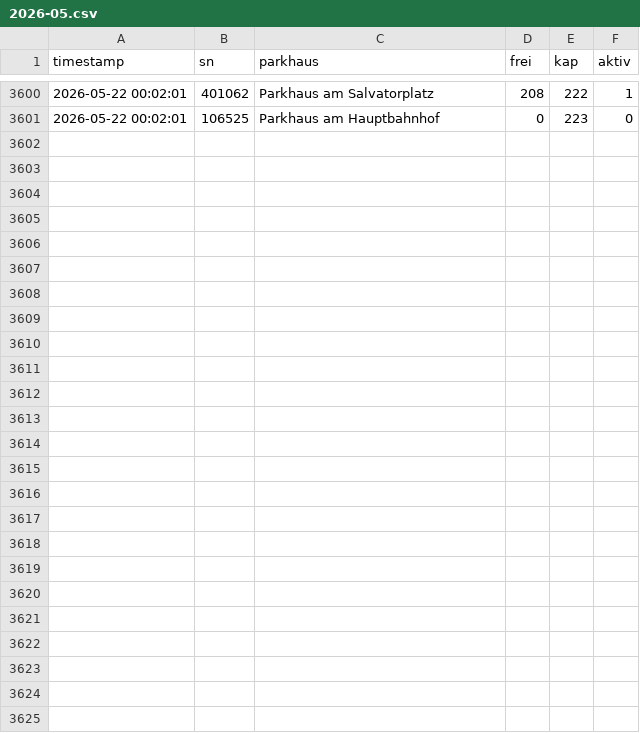
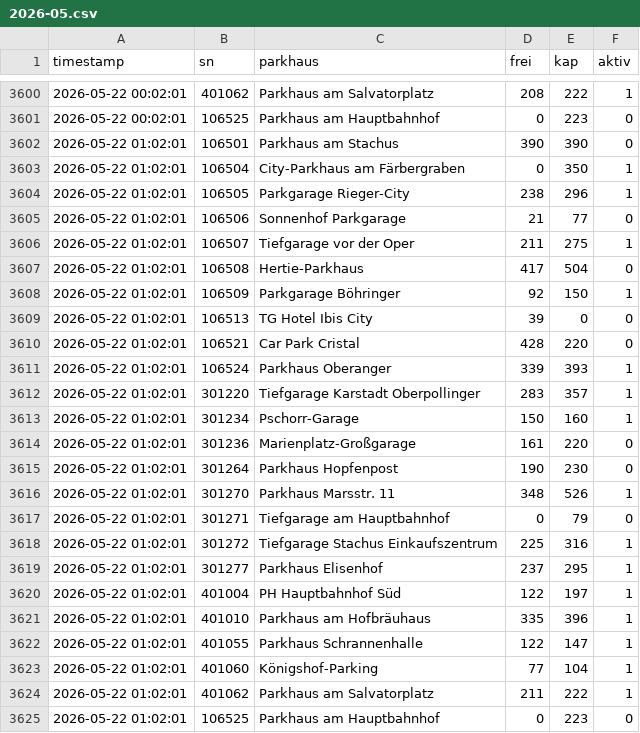
Before and after one commit to heibie/parkraumwende, a CSV file: data/details/2026-05.csv, drawn as a sheet; only a part is shown, gaps mark what is left out; the diff names each change by its address in the sheet, - before the commit and + after, or states it on an @@ line.

Commit message:
data: details 2026-05-22 01:02:01

```diff
--- a/data/details/2026-05.csv
+++ b/data/details/2026-05.csv
+row 3602: 2026-05-22 01:02:01 | 106501 | Parkhaus am Stachus | 390 | 390 | 0
+row 3603: 2026-05-22 01:02:01 | 106504 | City-Parkhaus am Färbergraben | 0 | 350 | 1
+row 3604: 2026-05-22 01:02:01 | 106505 | Parkgarage Rieger-City | 238 | 296 | 1
+row 3605: 2026-05-22 01:02:01 | 106506 | Sonnenhof Parkgarage | 21 | 77 | 0
+row 3606: 2026-05-22 01:02:01 | 106507 | Tiefgarage vor der Oper | 211 | 275 | 1
+row 3607: 2026-05-22 01:02:01 | 106508 | Hertie-Parkhaus | 417 | 504 | 0
+row 3608: 2026-05-22 01:02:01 | 106509 | Parkgarage Böhringer | 92 | 150 | 1
+row 3609: 2026-05-22 01:02:01 | 106513 | TG Hotel Ibis City | 39 | 0 | 0
+row 3610: 2026-05-22 01:02:01 | 106521 | Car Park Cristal | 428 | 220 | 0
+row 3611: 2026-05-22 01:02:01 | 106524 | Parkhaus Oberanger | 339 | 393 | 1
+row 3612: 2026-05-22 01:02:01 | 301220 | Tiefgarage Karstadt Oberpollinger | 283 | 357 | 1
+row 3613: 2026-05-22 01:02:01 | 301234 | Pschorr-Garage | 150 | 160 | 1
+row 3614: 2026-05-22 01:02:01 | 301236 | Marienplatz-Großgarage | 161 | 220 | 0
+row 3615: 2026-05-22 01:02:01 | 301264 | Parkhaus Hopfenpost | 190 | 230 | 0
+row 3616: 2026-05-22 01:02:01 | 301270 | Parkhaus Marsstr. 11 | 348 | 526 | 1
+row 3617: 2026-05-22 01:02:01 | 301271 | Tiefgarage am Hauptbahnhof | 0 | 79 | 0
+row 3618: 2026-05-22 01:02:01 | 301272 | Tiefgarage Stachus Einkaufszentrum | 225 | 316 | 1
+row 3619: 2026-05-22 01:02:01 | 301277 | Parkhaus Elisenhof | 237 | 295 | 1
+row 3620: 2026-05-22 01:02:01 | 401004 | PH Hauptbahnhof Süd | 122 | 197 | 1
+row 3621: 2026-05-22 01:02:01 | 401010 | Parkhaus am Hofbräuhaus | 335 | 396 | 1
+row 3622: 2026-05-22 01:02:01 | 401055 | Parkhaus Schrannenhalle | 122 | 147 | 1
+row 3623: 2026-05-22 01:02:01 | 401060 | Königshof-Parking | 77 | 104 | 1
+row 3624: 2026-05-22 01:02:01 | 401062 | Parkhaus am Salvatorplatz | 211 | 222 | 1
+row 3625: 2026-05-22 01:02:01 | 106525 | Parkhaus am Hauptbahnhof | 0 | 223 | 0
```
